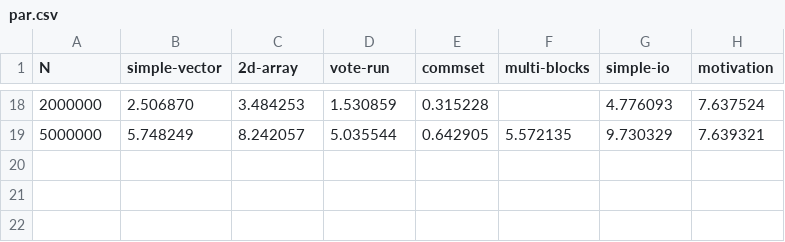
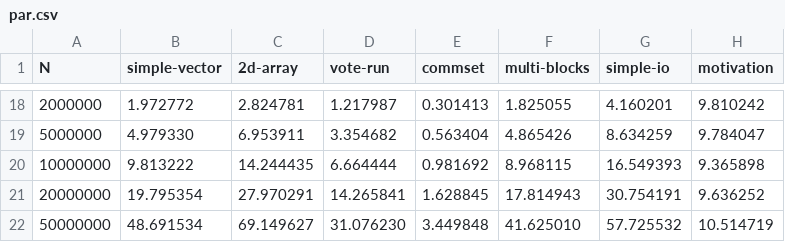
Before and after one commit to veracity-lang/veracity2g, a CSV file: reports/out-dswp/par.csv, drawn as a sheet; only a part is shown, gaps mark what is left out; the diff covers the shown part only.

```diff
--- a/reports/out-dswp/par.csv
+++ b/reports/out-dswp/par.csv
@@ -18,2 +18,5 @@ N	simple-vector	2d-array	vote-run	commset	multi-blocks	simple-io	motivation
-2000000	2.506870	3.484253	1.530859	0.315228		4.776093	7.637524
-5000000	5.748249	8.242057	5.035544	0.642905	5.572135	9.730329	7.639321
+2000000	1.972772	2.824781	1.217987	0.301413	1.825055	4.160201	9.810242
+5000000	4.979330	6.953911	3.354682	0.563404	4.865426	8.634259	9.784047
+10000000	9.813222	14.244435	6.664444	0.981692	8.968115	16.549393	9.365898
+20000000	19.795354	27.970291	14.265841	1.628845	17.814943	30.754191	9.636252
+50000000	48.691534	69.149627	31.076230	3.449848	41.625010	57.725532	10.514719
```
Also changed, not shown: 112 edited cells elsewhere in this file, reports/out-dswp/ratio.csv, reports/out-dswp/seq.csv, 1 other file.
